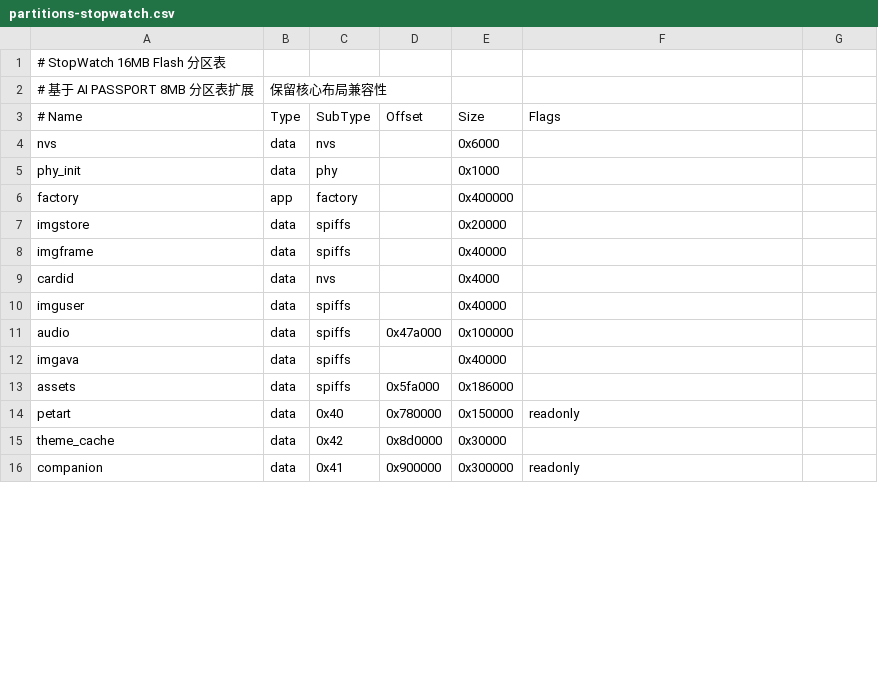
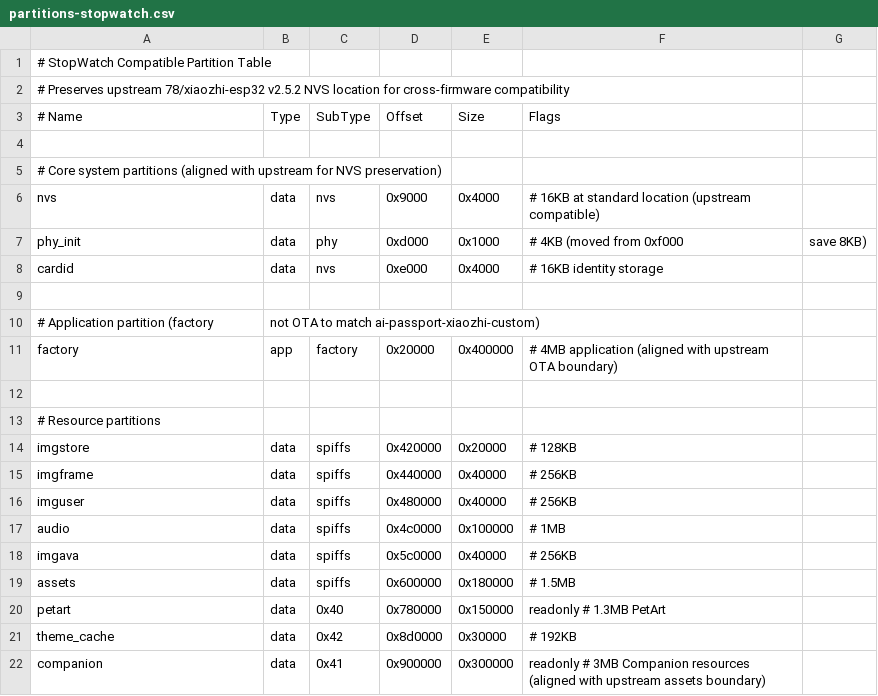
Before and after one commit to cario0x/ai-passport-xiaozhi-custom, a CSV file: partitions-stopwatch.csv, drawn as a sheet; only a part is shown; the diff covers the shown part only.

```diff
--- a/partitions-stopwatch.csv
+++ b/partitions-stopwatch.csv
@@ -1,16 +1,22 @@
-# StopWatch 16MB Flash 分区表
-# 基于 AI PASSPORT 8MB 分区表扩展,保留核心布局兼容性
+# StopWatch Compatible Partition Table
+# Preserves upstream 78/xiaozhi-esp32 v2.5.2 NVS location for cross-firmware compatibility
 # Name,   Type, SubType, Offset,  Size, Flags
-nvs,      data, nvs,     ,        0x6000,
-phy_init, data, phy,     ,        0x1000,
-factory,  app,  factory, ,        0x400000,
-imgstore, data, spiffs,  ,        0x20000,
-imgframe, data, spiffs,  ,        0x40000,
-cardid,   data, nvs,     ,        0x4000,
-imguser,  data, spiffs,  ,        0x40000,
-audio,    data, spiffs,  0x47a000,0x100000,
-imgava,   data, spiffs,  ,        0x40000,
-assets,   data, spiffs,  0x5fa000,0x186000,
-petart,   data, 0x40,    0x780000,0x150000, readonly
-theme_cache,data,0x42,   0x8d0000,0x30000,
-companion,data, 0x41,    0x900000,0x300000, readonly
+
+# Core system partitions (aligned with upstream for NVS preservation)
+nvs,      data, nvs,     0x9000,    0x4000,   # 16KB at standard location (upstream compatible)
+phy_init, data, phy,     0xd000,    0x1000,   # 4KB (moved from 0xf000, save 8KB)
+cardid,   data, nvs,     0xe000,    0x4000,   # 16KB identity storage
+
+# Application partition (factory, not OTA to match ai-passport-xiaozhi-custom)
+factory,  app,  factory, 0x20000,   0x400000, # 4MB application (aligned with upstream OTA boundary)
+
+# Resource partitions
+imgstore, data, spiffs,  0x420000,  0x20000,  # 128KB
+imgframe, data, spiffs,  0x440000,  0x40000,  # 256KB
+imguser,  data, spiffs,  0x480000,  0x40000,  # 256KB
+audio,    data, spiffs,  0x4c0000,  0x100000, # 1MB
+imgava,   data, spiffs,  0x5c0000,  0x40000,  # 256KB
+assets,   data, spiffs,  0x600000,  0x180000, # 1.5MB
+petart,   data, 0x40,    0x780000,  0x150000, readonly  # 1.3MB PetArt
+theme_cache,data,0x42,   0x8d0000,  0x30000,  # 192KB
+companion,data, 0x41,    0x900000,  0x300000, readonly  # 3MB Companion resources (aligned with upstream assets boundary)
```
Also changed, not shown: 1 removed row elsewhere in this file, 5 other files.
